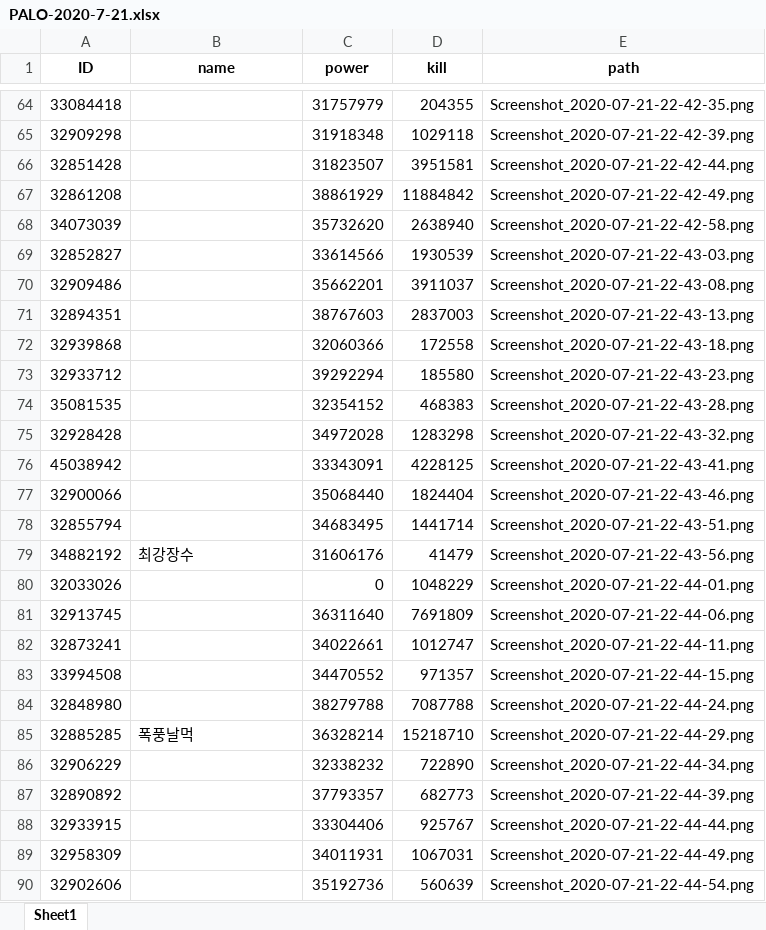
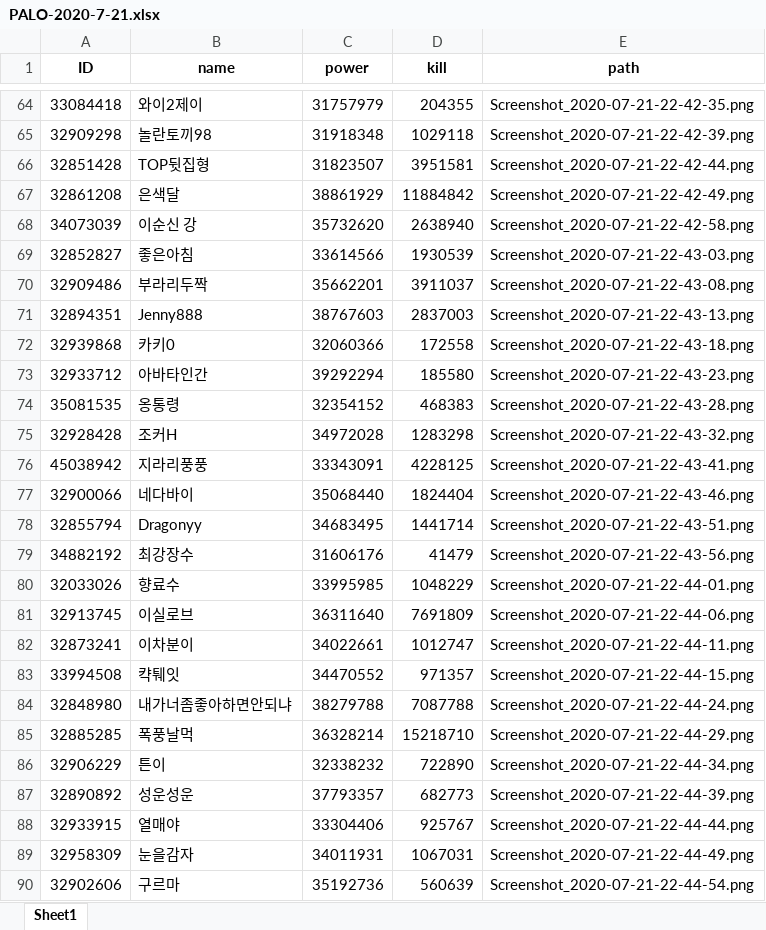
Before and after one commit to khlee369/ROK_OCR, an Excel workbook: PALO-2020-7-21.xlsx, sheet Sheet1, drawn as a sheet; only a part is shown, gaps mark what is left out; values as stored, in another font and other column widths than the file's, no borders; the diff covers the shown part only; the diff names each change by its address in the sheet, - before the commit and + after, or states it on an @@ line.

Commit message:
id2name update

```diff
--- a/PALO-2020-7-21.xlsx (sheet Sheet1)
+++ b/PALO-2020-7-21.xlsx (sheet Sheet1)
-B64 (name): (empty)
+B64 (name): 와이2제이
-B65 (name): (empty)
+B65 (name): 놀란토끼98
-B66 (name): (empty)
+B66 (name): TOP뒷집형
-B67 (name): (empty)
+B67 (name): 은색달
-B68 (name): (empty)
+B68 (name): 이순신 강
-B69 (name): (empty)
+B69 (name): 좋은아침
-B70 (name): (empty)
+B70 (name): 부라리두짝
-B71 (name): (empty)
+B71 (name): Jenny888
-B72 (name): (empty)
+B72 (name): 카키0
-B73 (name): (empty)
+B73 (name): 아바타인간
-B74 (name): (empty)
+B74 (name): 옹통령
-B75 (name): (empty)
+B75 (name): 조커H
-B76 (name): (empty)
+B76 (name): 지라리풍풍
-B77 (name): (empty)
+B77 (name): 네다바이
-B78 (name): (empty)
+B78 (name): Dragonyy
-B80 (name): (empty)
+B80 (name): 향료수
-C80 (power): 0
+C80 (power): 33995985
-B81 (name): (empty)
+B81 (name): 이실로브
-B82 (name): (empty)
+B82 (name): 이차분이
-B83 (name): (empty)
+B83 (name): 캭퉤잇
-B84 (name): (empty)
+B84 (name): 내가너좀좋아하면안되냐
-B86 (name): (empty)
+B86 (name): 튼이
-B87 (name): (empty)
+B87 (name): 성운성운
-B88 (name): (empty)
+B88 (name): 열매야
-B89 (name): (empty)
+B89 (name): 눈을감자
-B90 (name): (empty)
+B90 (name): 구르마
```
Also changed, not shown: 70 edited cells elsewhere in this sheet, id2name.xlsx, 2 other files.
